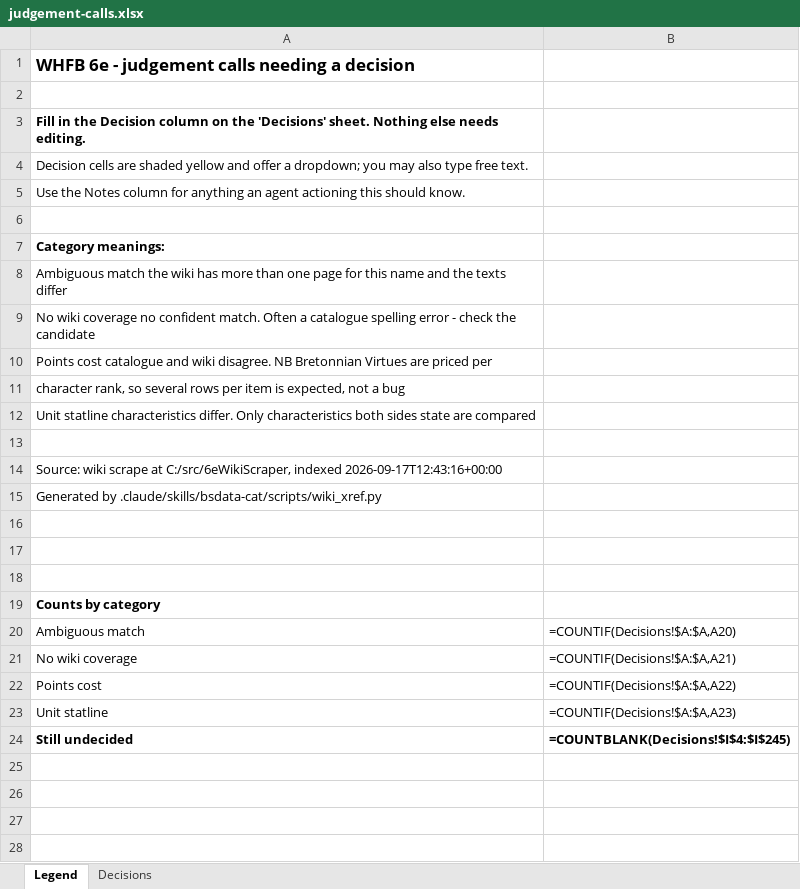
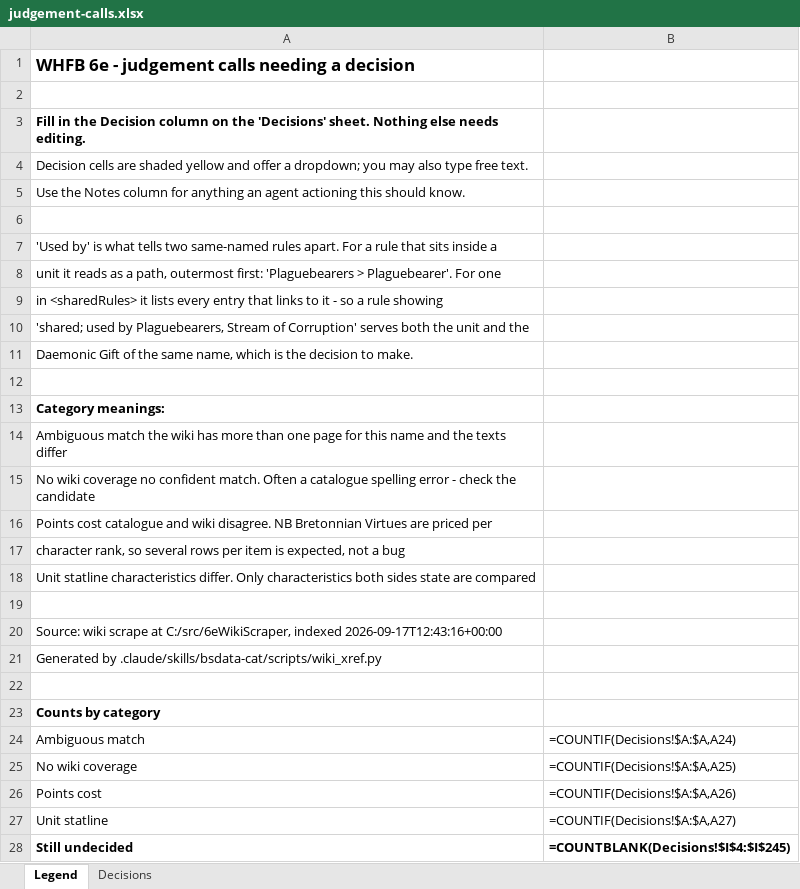
Before and after one commit to TomBombadillo91/WHFB6eBattlescribe, an Excel workbook: docs/judgement-calls.xlsx, sheet Legend, drawn as a sheet; values as stored, in another font and other column widths than the file's, no borders; formulas without a stored value are shown as written; removed rows and columns are numbered as before the commit, all else as after; the diff names each change by its address in the sheet, - before the commit and + after, or states it on an @@ line.

```diff
--- a/docs/judgement-calls.xlsx (sheet Legend)
+++ b/docs/judgement-calls.xlsx (sheet Legend)
+row 7: 'Used by' is what tells two same-named rules apart. For a rule that sits inside a
+row 8: unit it reads as a path, outermost first: 'Plaguebearers > Plaguebearer'. For one
+row 9: in <sharedRules> it lists every entry that links to it - so a rule showing
+row 10: 'shared; used by Plaguebearers, Stream of Corruption' serves both the unit and the
+row 11: Daemonic Gift of the same name, which is the decision to make.
+row 12: (empty)
-row 17: (empty)
-row 18: (empty)
-B24: =COUNTIF(Decisions!$A:$A,A20)
+B24: =COUNTIF(Decisions!$A:$A,A24)
-B25: =COUNTIF(Decisions!$A:$A,A21)
+B25: =COUNTIF(Decisions!$A:$A,A25)
-B26: =COUNTIF(Decisions!$A:$A,A22)
+B26: =COUNTIF(Decisions!$A:$A,A26)
-B27: =COUNTIF(Decisions!$A:$A,A23)
+B27: =COUNTIF(Decisions!$A:$A,A27)
```
Also changed, not shown: sheet Decisions, 1 other file.
